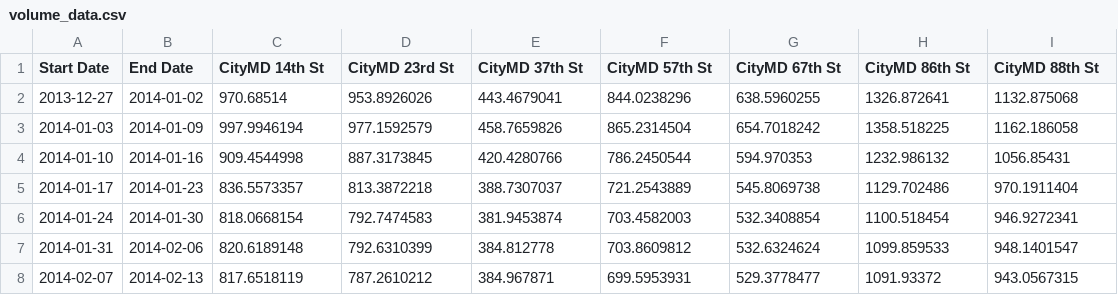
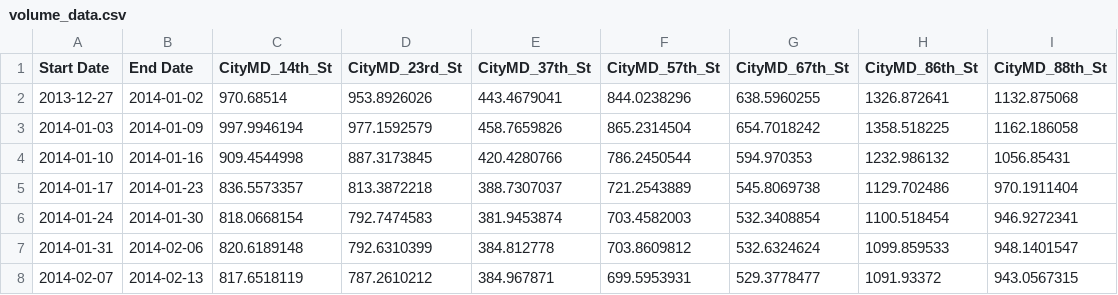
Before and after one commit to TauEbis/staffcare, a CSV file: mock_data/sample_run/volume_data.csv, drawn as a sheet; only a part is shown.

```diff
--- a/mock_data/sample_run/volume_data.csv
+++ b/mock_data/sample_run/volume_data.csv
@@ -1,2 +1,2 @@
-Start Date,End Date,CityMD 14th St,CityMD 23rd St,CityMD 37th St,CityMD 57th St,CityMD 67th St,CityMD 86th St,CityMD 88th St
+Start Date,End Date,CityMD_14th_St,CityMD_23rd_St,CityMD_37th_St,CityMD_57th_St,CityMD_67th_St,CityMD_86th_St,CityMD_88th_St
 2013-12-27,2014-01-02,970.68514,953.8926026,443.4679041,844.0238296,638.5960255,1326.872641,1132.875068
```
Also changed, not shown: mock_data/sample_run/CityMD_14th_St_May_Heatmap.csv, 27 other files.
